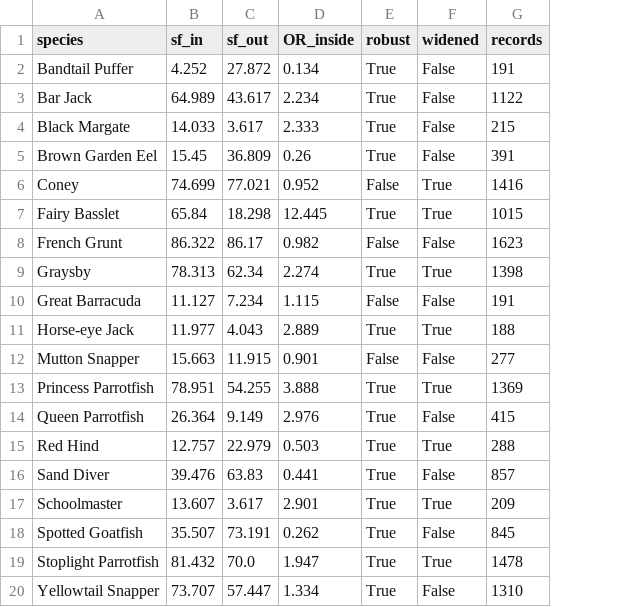
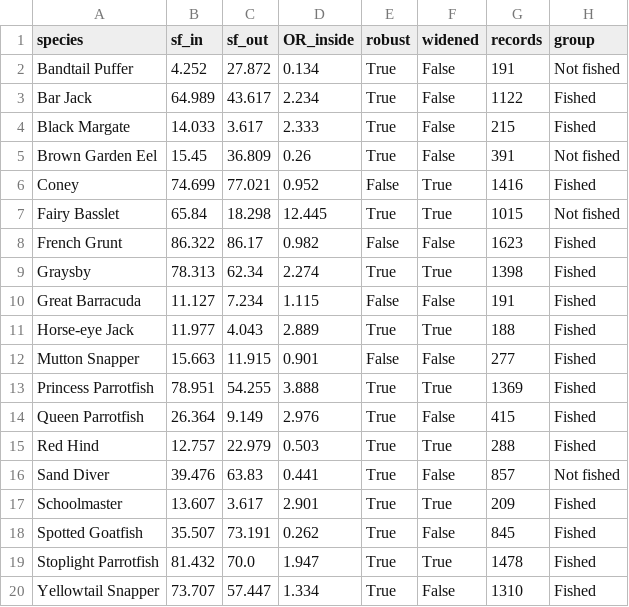
Before and after one commit to Jlevenson/Dominica-Data, a CSV file: environment/reef-fish/reef-surveys/reserve.csv, drawn as a sheet; the diff names each change by its address in the sheet, - before the commit and + after, or states it on an @@ line.

```diff
--- a/environment/reef-fish/reef-surveys/reserve.csv
+++ b/environment/reef-fish/reef-surveys/reserve.csv
+column H (group), rows 2-20: Not fished | Fished | Fished | Not fished | Fished | Not fished | Fished | Fished | Fished | Fished | Fished | Fished | Fished | Fished | Not fished | Fished | Fished | Fished | Fished
```
Also changed, not shown: 1 other file.
